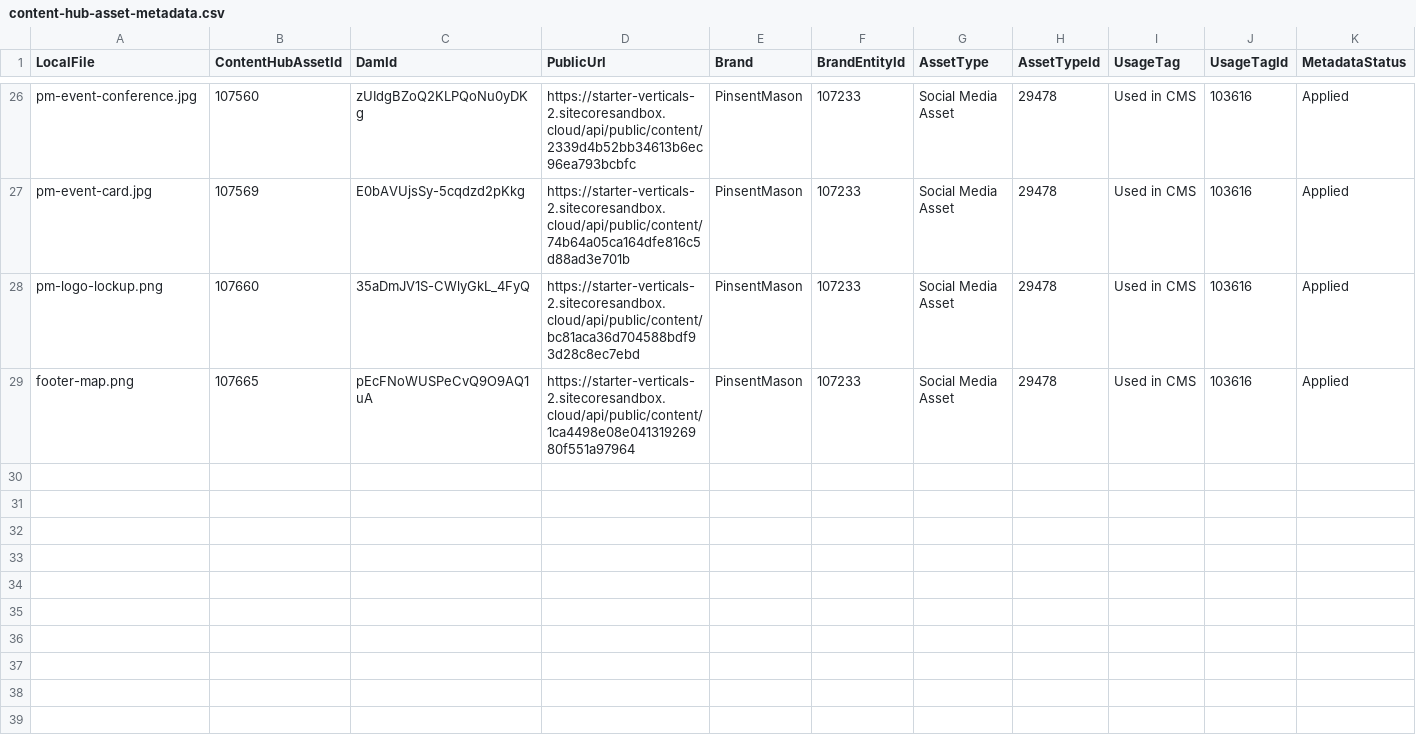
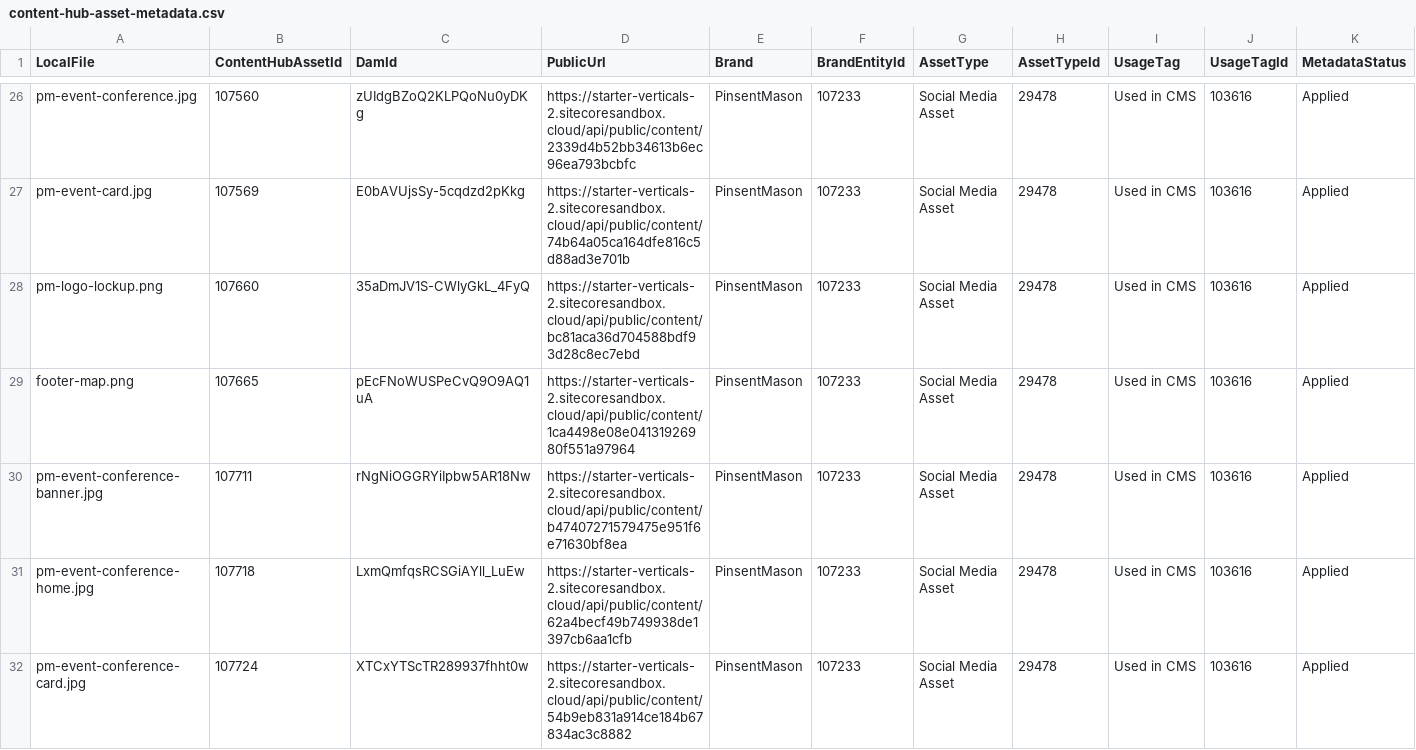
Before and after one commit to sumithpdd/spd_Sitecore.Demo.SitecoreAI.IndustryVerticals.SiteTemplates, a CSV file: authoring/items/legal/scripts/media-maps/content-hub-asset-metadata.csv, drawn as a sheet; only a part is shown, gaps mark what is left out; the diff names each change by its address in the sheet, - before the commit and + after, or states it on an @@ line.

```diff
--- a/authoring/items/legal/scripts/media-maps/content-hub-asset-metadata.csv
+++ b/authoring/items/legal/scripts/media-maps/content-hub-asset-metadata.csv
+row 30: pm-event-conference-banner.jpg | 107711 | rNgNiOGGRYiIpbw5AR18Nw | https://starter-verticals-2.sitecoresandbox.cloud/api/public/content/b47407271579475e951f6e71630bf8ea | PinsentMason | 107233 | Social Media Asset | 29478 | Used in CMS | 103616 | Applied
+row 31: pm-event-conference-home.jpg | 107718 | LxmQmfqsRCSGiAYll_LuEw | https://starter-verticals-2.sitecoresandbox.cloud/api/public/content/62a4becf49b749938de1397cb6aa1cfb | PinsentMason | 107233 | Social Media Asset | 29478 | Used in CMS | 103616 | Applied
+row 32: pm-event-conference-card.jpg | 107724 | XTCxYTScTR289937fhht0w | https://starter-verticals-2.sitecoresandbox.cloud/api/public/content/54b9eb831a914ce184b67834ac3c8882 | PinsentMason | 107233 | Social Media Asset | 29478 | Used in CMS | 103616 | Applied
```
Also changed, not shown: authoring/items/legal/scripts/media-maps/content-hub-asset-registry.csv, authoring/items/legal/scripts/media-maps/legal-sitecore-image-field-map.csv, 52 other files.
